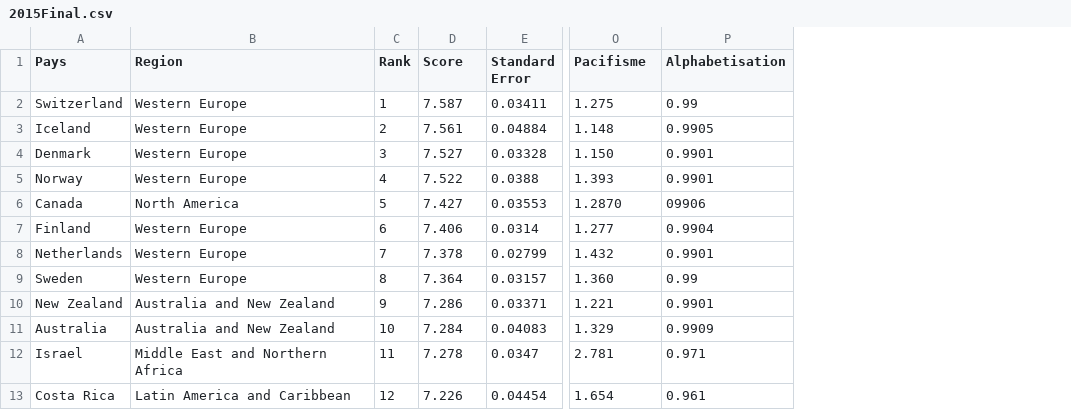
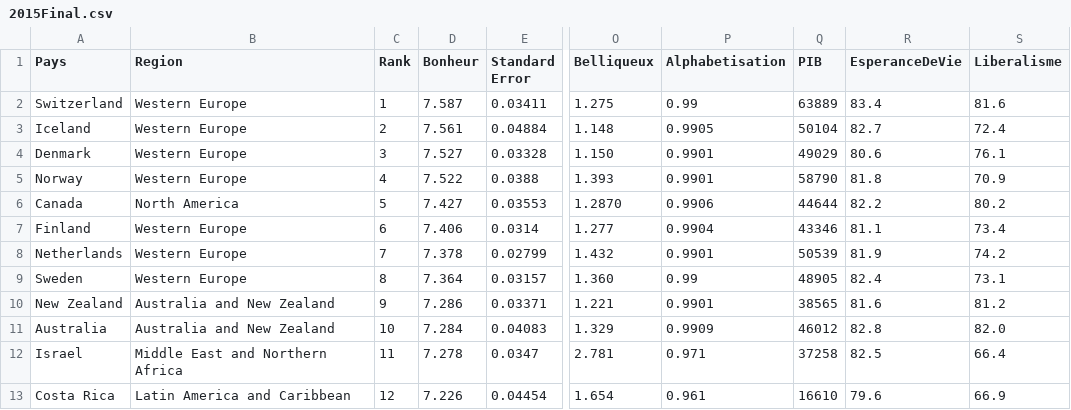
Before and after one commit to Savombre/Atlas, a CSV file: 2015Final.csv, drawn as a sheet; only a part is shown, gaps mark what is left out; the diff names each change by its address in the sheet, - before the commit and + after, or states it on an @@ line.

```diff
--- a/2015Final.csv
+++ b/2015Final.csv
+column Q (PIB), rows 2-13: 63889 | 50104 | 49029 | 58790 | 44644 | 43346 | 50539 | 48905 | 38565 | 46012 | 37258 | 16610
+column R (EsperanceDeVie), rows 2-13: 83.4 | 82.7 | 80.6 | 81.8 | 82.2 | 81.1 | 81.9 | 82.4 | 81.6 | 82.8 | 82.5 | 79.6
+column S (Liberalisme), rows 2-13: 81.6 | 72.4 | 76.1 | 70.9 | 80.2 | 73.4 | 74.2 | 73.1 | 81.2 | 82.0 | 66.4 | 66.9
-D1: Score
+D1: Bonheur
-O1: Pacifisme
+O1: Belliqueux
-P6 (Alphabetisation): 09906
+P6 (Alphabetisation): 0.9906
```
Also changed, not shown: 1 other file.
